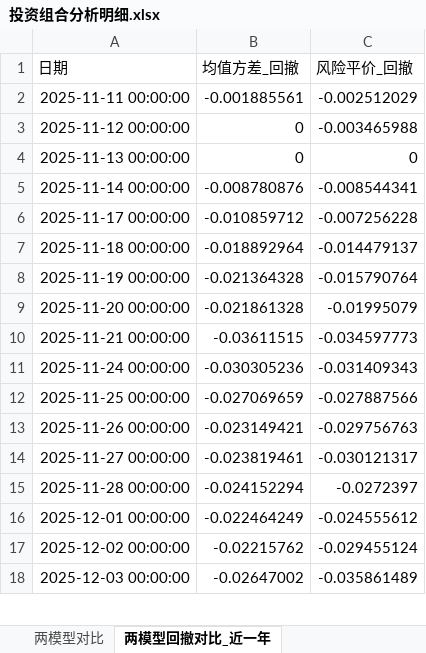
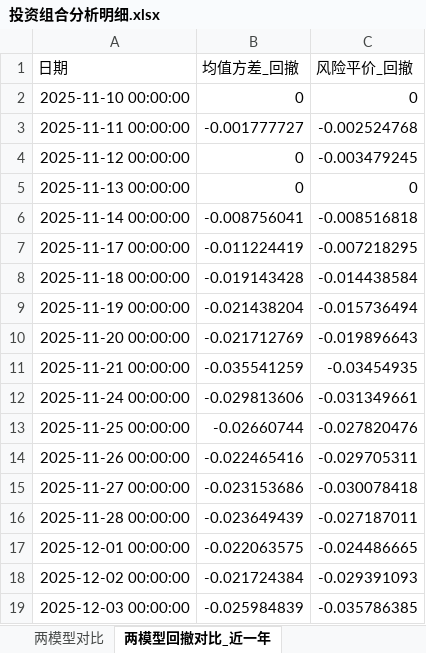
Before and after one commit to bwliseva/portfolio-report, an Excel workbook: automation/投资组合分析明细.xlsx, sheet 两模型回撤对比_近一年, drawn as a sheet; only a part is shown; values as stored, in another font and other column widths than the file's, no borders; addresses are those after the commit; the diff covers the shown part only; the diff names each change by its address in the sheet, - before the commit and + after, or states it on an @@ line.

```diff
--- a/automation/投资组合分析明细.xlsx (sheet 两模型回撤对比_近一年)
+++ b/automation/投资组合分析明细.xlsx (sheet 两模型回撤对比_近一年)
+row 2: 2025-11-10 00:00:00 | 0 | 0
-B3 (均值方差_回撤): -0.001885561
+B3 (均值方差_回撤): -0.001777727
-C3 (风险平价_回撤): -0.002512029
+C3 (风险平价_回撤): -0.002524768
-C4 (风险平价_回撤): -0.003465988
+C4 (风险平价_回撤): -0.003479245
-B6 (均值方差_回撤): -0.008780876
+B6 (均值方差_回撤): -0.008756041
-C6 (风险平价_回撤): -0.008544341
+C6 (风险平价_回撤): -0.008516818
-B7 (均值方差_回撤): -0.010859712
+B7 (均值方差_回撤): -0.011224419
-C7 (风险平价_回撤): -0.007256228
+C7 (风险平价_回撤): -0.007218295
-B8 (均值方差_回撤): -0.018892964
+B8 (均值方差_回撤): -0.019143428
-C8 (风险平价_回撤): -0.014479137
+C8 (风险平价_回撤): -0.014438584
-B9 (均值方差_回撤): -0.021364328
+B9 (均值方差_回撤): -0.021438204
-C9 (风险平价_回撤): -0.015790764
+C9 (风险平价_回撤): -0.015736494
-B10 (均值方差_回撤): -0.021861328
+B10 (均值方差_回撤): -0.021712769
-C10 (风险平价_回撤): -0.01995079
+C10 (风险平价_回撤): -0.019896643
-B11 (均值方差_回撤): -0.03611515
+B11 (均值方差_回撤): -0.035541259
-C11 (风险平价_回撤): -0.034597773
+C11 (风险平价_回撤): -0.03454935
-B12 (均值方差_回撤): -0.030305236
+B12 (均值方差_回撤): -0.029813606
-C12 (风险平价_回撤): -0.031409343
+C12 (风险平价_回撤): -0.031349661
-B13 (均值方差_回撤): -0.027069659
+B13 (均值方差_回撤): -0.02660744
-C13 (风险平价_回撤): -0.027887566
+C13 (风险平价_回撤): -0.027820476
-B14 (均值方差_回撤): -0.023149421
+B14 (均值方差_回撤): -0.022465416
-C14 (风险平价_回撤): -0.029756763
+C14 (风险平价_回撤): -0.029705311
-B15 (均值方差_回撤): -0.023819461
+B15 (均值方差_回撤): -0.023153686
-C15 (风险平价_回撤): -0.030121317
+C15 (风险平价_回撤): -0.030078418
-B16 (均值方差_回撤): -0.024152294
+B16 (均值方差_回撤): -0.023649439
-C16 (风险平价_回撤): -0.0272397
+C16 (风险平价_回撤): -0.027187011
-B17 (均值方差_回撤): -0.022464249
+B17 (均值方差_回撤): -0.022063575
-C17 (风险平价_回撤): -0.024555612
+C17 (风险平价_回撤): -0.024486665
-B18 (均值方差_回撤): -0.02215762
+B18 (均值方差_回撤): -0.021724384
-C18 (风险平价_回撤): -0.029455124
+C18 (风险平价_回撤): -0.029391093
-B19 (均值方差_回撤): -0.02647002
+B19 (均值方差_回撤): -0.025984839
-C19 (风险平价_回撤): -0.035861489
+C19 (风险平价_回撤): -0.035786385
```
Also changed, not shown: 1 removed row and 446 edited cells elsewhere in this sheet, sheet 组合绝对累计收益率, sheet 风险平价组合累计收益率, sheet 年化协方差矩阵_日度近一年, sheet 相关系数矩阵_日度近一年, sheet 风险平价_回测_今年以来_起点0, sheet 回测_今年以来_起点0, 17 more sheets.
